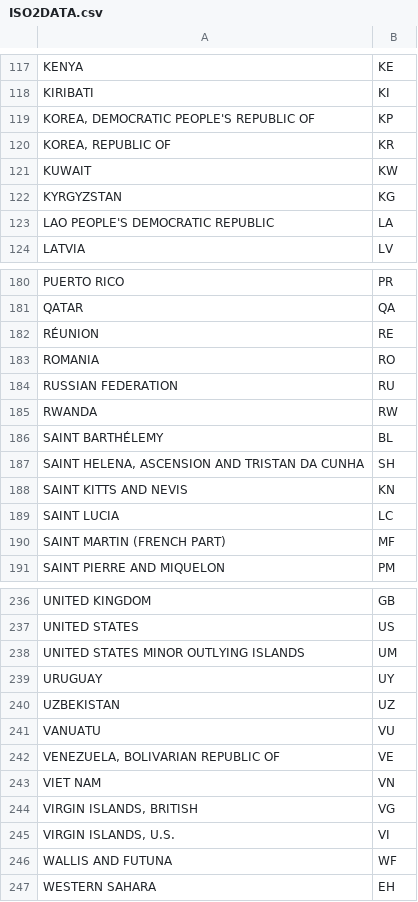
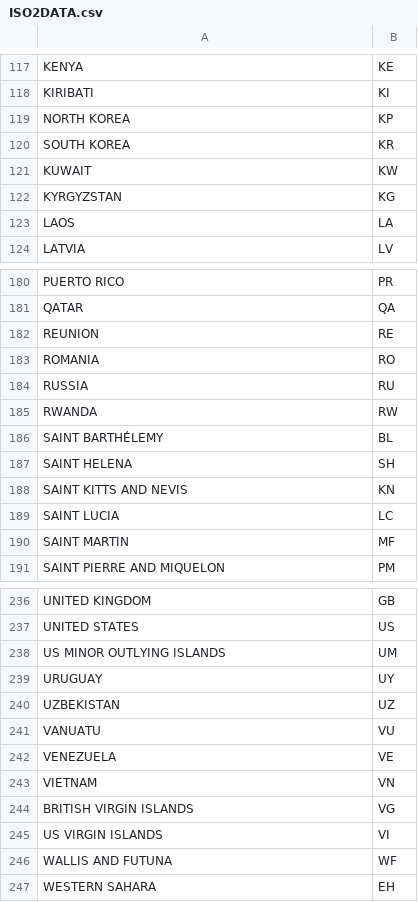
Before and after one commit to PiotrKupis999/SwiftcodeAPI, a CSV file: ISO2DATA.csv, drawn as a sheet; only a part is shown, gaps mark what is left out; the diff covers the shown part only.

```diff
--- a/ISO2DATA.csv
+++ b/ISO2DATA.csv
@@ -118,7 +118,7 @@ KENYA,KE
 KIRIBATI,KI
-"KOREA, DEMOCRATIC PEOPLE'S REPUBLIC OF",KP
-"KOREA, REPUBLIC OF",KR
+NORTH KOREA,KP
+SOUTH KOREA,KR
 KUWAIT,KW
 KYRGYZSTAN,KG
-LAO PEOPLE'S DEMOCRATIC REPUBLIC,LA
+LAOS,LA
 LATVIA,LV
@@ -181,11 +181,11 @@ PUERTO RICO,PR
 QATAR,QA
-RÉUNION,RE
+REUNION,RE
 ROMANIA,RO
-RUSSIAN FEDERATION,RU
+RUSSIA,RU
 RWANDA,RW
 SAINT BARTHÉLEMY,BL
-"SAINT HELENA, ASCENSION AND TRISTAN DA CUNHA",SH
+SAINT HELENA,SH
 SAINT KITTS AND NEVIS,KN
 SAINT LUCIA,LC
-SAINT MARTIN (FRENCH PART),MF
+SAINT MARTIN,MF
 SAINT PIERRE AND MIQUELON,PM
@@ -237,3 +237,3 @@ UNITED KINGDOM,GB
 UNITED STATES,US
-UNITED STATES MINOR OUTLYING ISLANDS,UM
+US MINOR OUTLYING ISLANDS,UM
 URUGUAY,UY
@@ -241,6 +241,6 @@ UZBEKISTAN,UZ
 VANUATU,VU
-"VENEZUELA, BOLIVARIAN REPUBLIC OF",VE
-VIET NAM,VN
-"VIRGIN ISLANDS, BRITISH",VG
-"VIRGIN ISLANDS, U.S.",VI
+VENEZUELA,VE
+VIETNAM,VN
+BRITISH VIRGIN ISLANDS,VG
+US VIRGIN ISLANDS,VI
 WALLIS AND FUTUNA,WF
```
Also changed, not shown: 19 edited cells elsewhere in this file, 9 other files.
